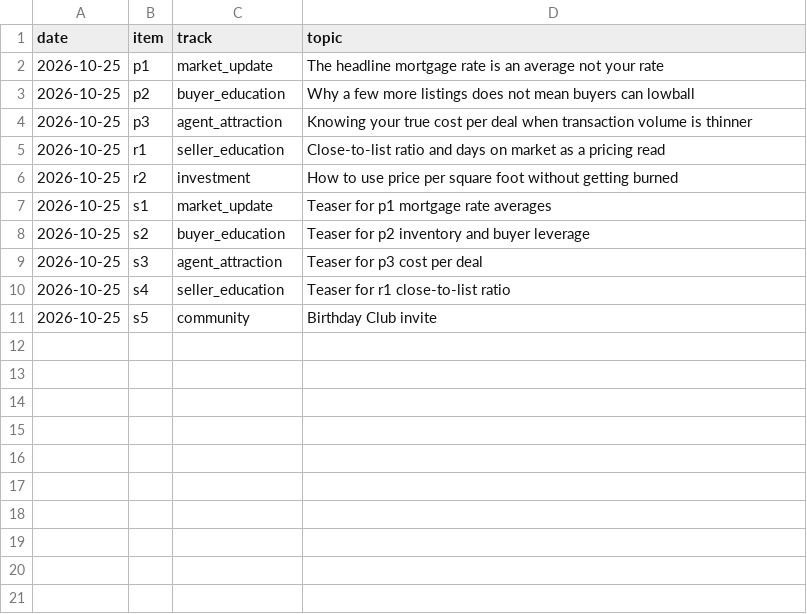
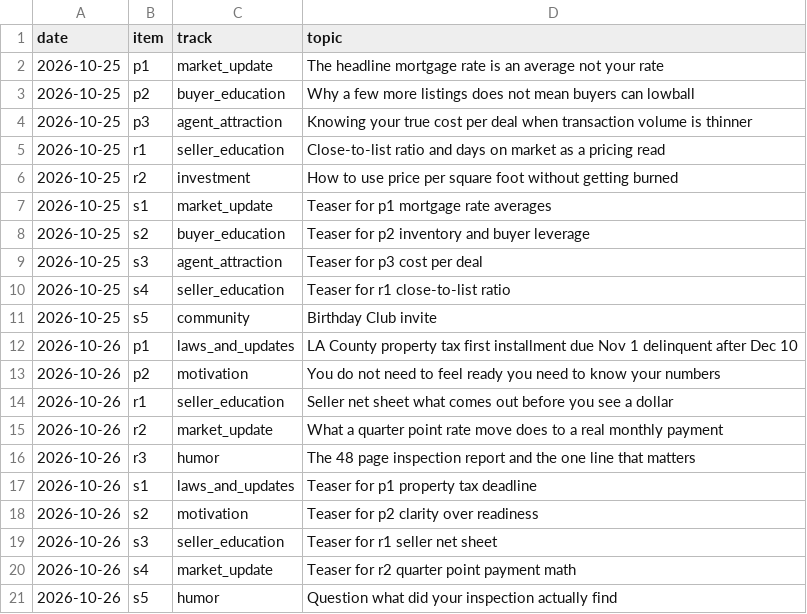
Before and after one commit to memorialdinh/memo-social-bot, a CSV file: knowledge/topic-log.csv, drawn as a sheet.

```diff
--- a/knowledge/topic-log.csv
+++ b/knowledge/topic-log.csv
@@ -11 +11,11 @@ date,item,track,topic
 2026-10-25,s5,community,Birthday Club invite
+2026-10-26,p1,laws_and_updates,LA County property tax first installment due Nov 1 delinquent after Dec 10
+2026-10-26,p2,motivation,You do not need to feel ready you need to know your numbers
+2026-10-26,r1,seller_education,Seller net sheet what comes out before you see a dollar
+2026-10-26,r2,market_update,What a quarter point rate move does to a real monthly payment
+2026-10-26,r3,humor,The 48 page inspection report and the one line that matters
+2026-10-26,s1,laws_and_updates,Teaser for p1 property tax deadline
+2026-10-26,s2,motivation,Teaser for p2 clarity over readiness
+2026-10-26,s3,seller_education,Teaser for r1 seller net sheet
+2026-10-26,s4,market_update,Teaser for r2 quarter point payment math
+2026-10-26,s5,humor,Question what did your inspection actually find
```
Also changed, not shown: 11 other files.
